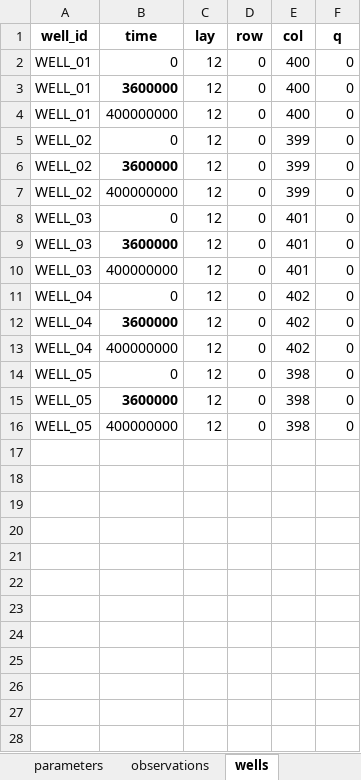
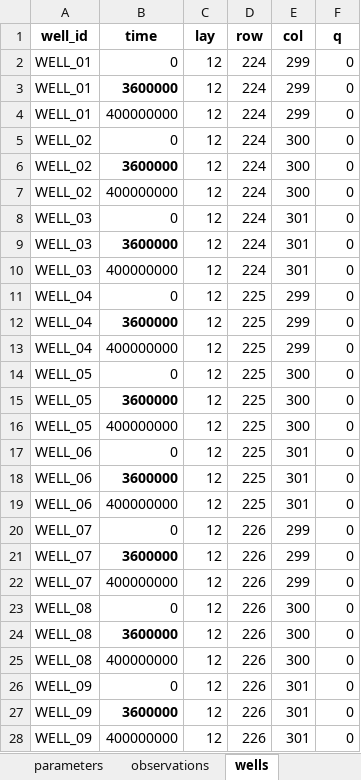
Before and after one commit to femarivera/ConfinedLab, an Excel workbook: setup.xlsx, sheet wells, drawn as a sheet; values as stored, in another font and other column widths than the file's, no borders; the diff names each change by its address in the sheet, - before the commit and + after, or states it on an @@ line.

```diff
--- a/setup.xlsx (sheet wells)
+++ b/setup.xlsx (sheet wells)
-D2:D10 (row): 0
+D2:D10 (row): 224
-E2:E4 (col): 400
+E2:E4 (col): 299
-E5:E7 (col): 399
+E5:E7 (col): 300
-E8:E10 (col): 401
+E8:E10 (col): 301
-D11:D16 (row): 0
+D11:D16 (row): 225
-E11:E13 (col): 402
+E11:E13 (col): 299
-E14:E16 (col): 398
+E14:E16 (col): 300
+row 17: WELL_06 | 0 | 12 | 225 | 301 | 0
+row 18: WELL_06 | 3600000 | 12 | 225 | 301 | 0
+row 19: WELL_06 | 400000000 | 12 | 225 | 301 | 0
+row 20: WELL_07 | 0 | 12 | 226 | 299 | 0
+row 21: WELL_07 | 3600000 | 12 | 226 | 299 | 0
+row 22: WELL_07 | 400000000 | 12 | 226 | 299 | 0
+row 23: WELL_08 | 0 | 12 | 226 | 300 | 0
+row 24: WELL_08 | 3600000 | 12 | 226 | 300 | 0
+row 25: WELL_08 | 400000000 | 12 | 226 | 300 | 0
+row 26: WELL_09 | 0 | 12 | 226 | 301 | 0
+row 27: WELL_09 | 3600000 | 12 | 226 | 301 | 0
+row 28: WELL_09 | 400000000 | 12 | 226 | 301 | 0
```
Also changed, not shown: sheet q_values_tr, sheet workplace, sheet observations, sheet q_values_st, sheet transient_recharge, sheet grid, 3 more sheets, 1 other file.
